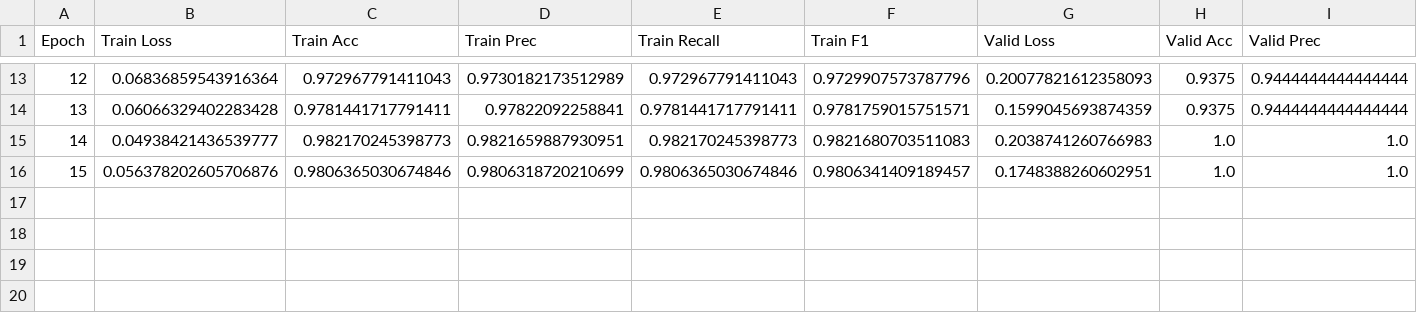
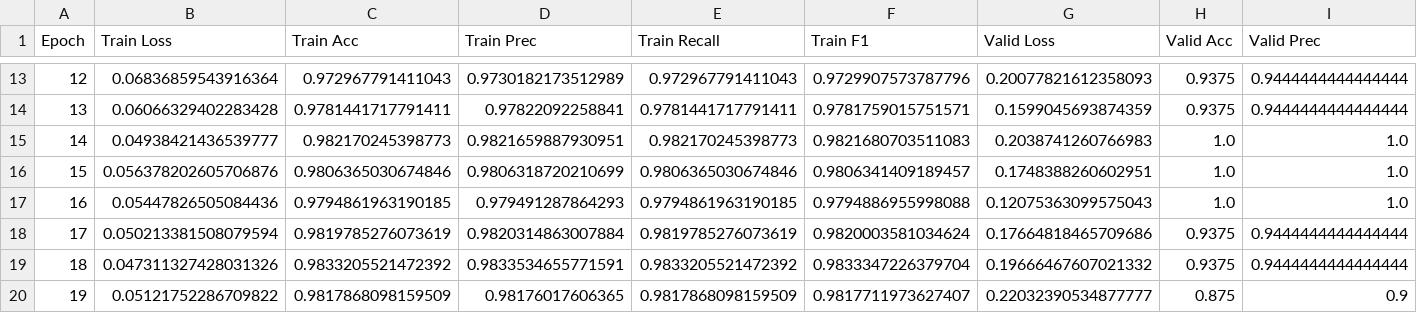
Before and after one commit to Nishan-Charlie/Quantum_Federated_Learning, a CSV file: training_metrics.csv, drawn as a sheet; only a part is shown, gaps mark what is left out; rows hold the shown columns only; the diff names each change by its address in the sheet, - before the commit and + after, or states it on an @@ line.

```diff
--- a/training_metrics.csv
+++ b/training_metrics.csv
+row 17: 16 | 0.05447826505084436 | 0.9794861963190185 | 0.979491287864293 | 0.9794861963190185 | 0.9794886955998088 | 0.12075363099575043 | 1.0 | 1.0
+row 18: 17 | 0.050213381508079594 | 0.9819785276073619 | 0.9820314863007884 | 0.9819785276073619 | 0.9820003581034624 | 0.17664818465709686 | 0.9375 | 0.9444444444444444
+row 19: 18 | 0.047311327428031326 | 0.9833205521472392 | 0.9833534655771591 | 0.9833205521472392 | 0.9833347226379704 | 0.19666467607021332 | 0.9375 | 0.9444444444444444
+row 20: 19 | 0.05121752286709822 | 0.9817868098159509 | 0.98176017606365 | 0.9817868098159509 | 0.9817711973627407 | 0.22032390534877777 | 0.875 | 0.9
```
Also changed, not shown: 9 other files.
